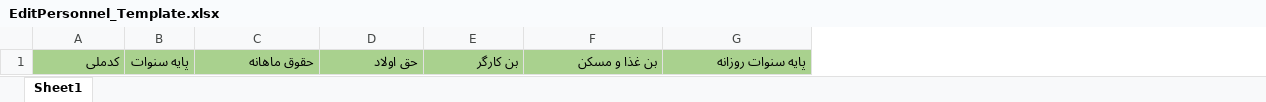
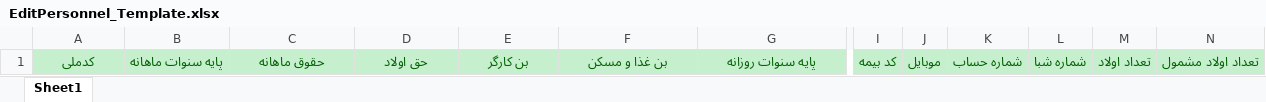
Before and after one commit to IEfiwm/SalaryManagment, an Excel workbook: Web/wwwroot/Files/Template/EditPersonnel_Template.xlsx, sheet Sheet1, drawn as a sheet; only a part is shown, gaps mark what is left out; values as stored, in another font and other column widths than the file's, no borders; removed rows and columns are numbered as before the commit, all else as after; the diff covers the shown part only; the diff names each change by its address in the sheet, - before the commit and + after, or states it on an @@ line.

Commit message:
update excel update controller

```diff
--- a/Web/wwwroot/Files/Template/EditPersonnel_Template.xlsx (sheet Sheet1)
+++ b/Web/wwwroot/Files/Template/EditPersonnel_Template.xlsx (sheet Sheet1)
-column B, row 1: پایه سنوات
+column B, row 1: پایه سنوات ماهانه
+column I, row 1: کد بیمه
+column J, row 1: موبایل
+column K, row 1: شماره حساب
+column L, row 1: شماره شبا
+column M, row 1: تعداد اولاد
+column N, row 1: تعداد اولاد مشمول
@@ A1 fill: #A9D18E → #C6EFCE, text colour: black → #006100, alignment: right → center @@
@@ C1:G1 fill: #A9D18E → #C6EFCE, text colour: black → #006100, alignment: right → center @@
```
Also changed, not shown: cell formats elsewhere in this sheet, 2 other files.
